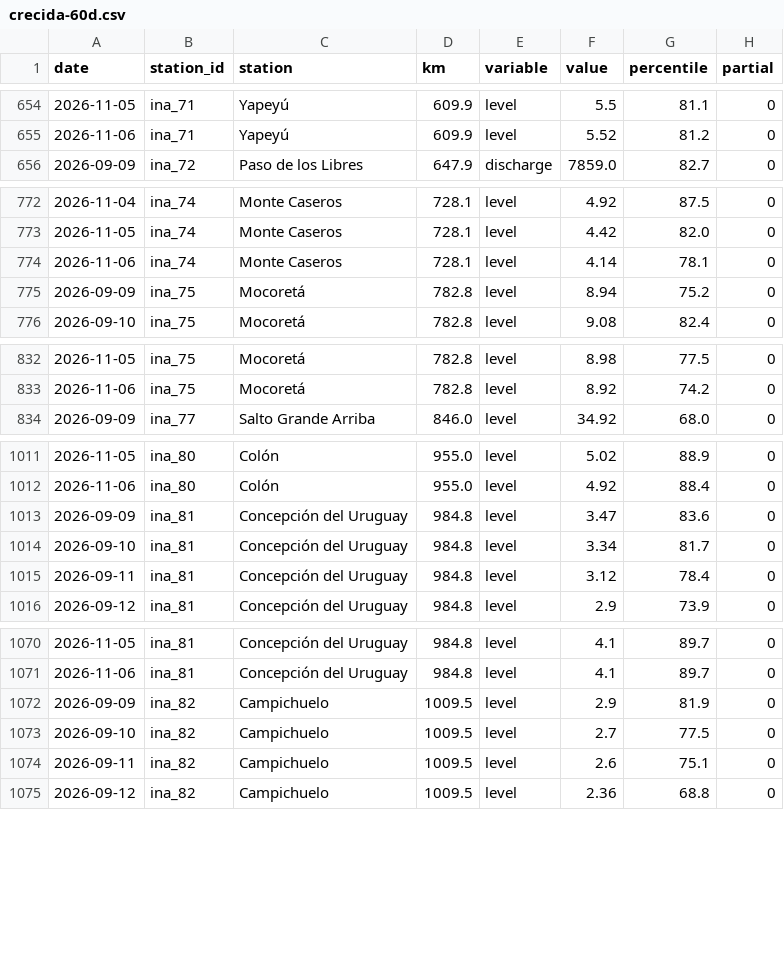
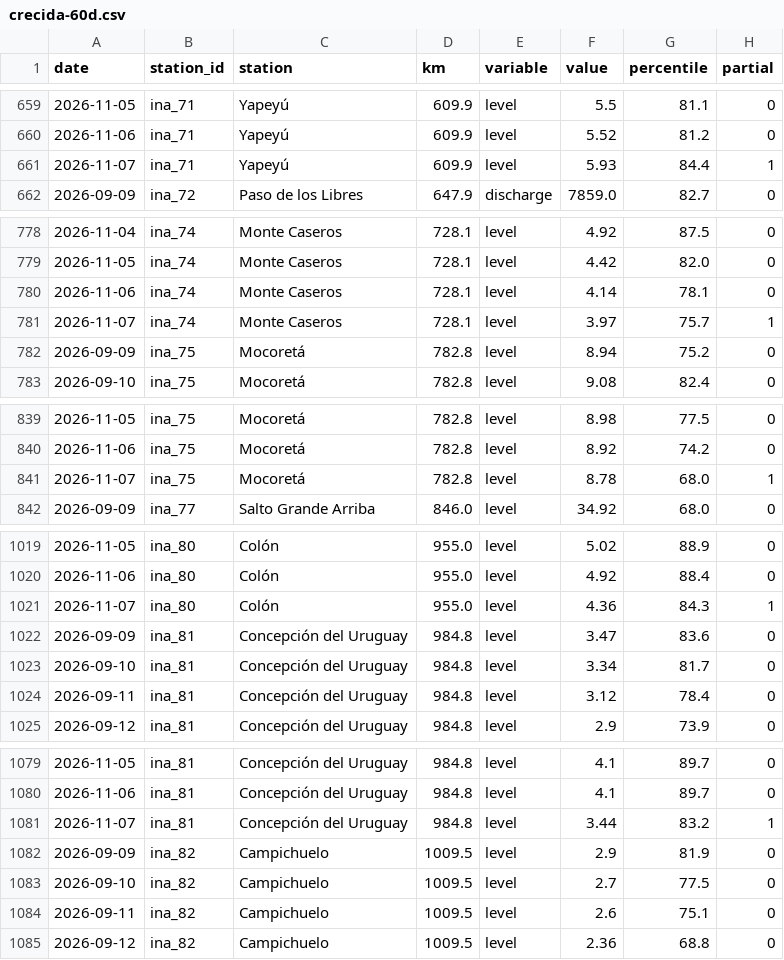
Before and after one commit to sebastian-reolon/clima-uy, a CSV file: data/rio/crecida-60d.csv, drawn as a sheet; only a part is shown, gaps mark what is left out; the diff covers the shown part only; the diff names each change by its address in the sheet, - before the commit and + after, or states it on an @@ line.

```diff
--- a/data/rio/crecida-60d.csv
+++ b/data/rio/crecida-60d.csv
+row 661: 2026-11-07 | ina_71 | Yapeyú | 609.9 | level | 5.93 | 84.4 | 1
+row 781: 2026-11-07 | ina_74 | Monte Caseros | 728.1 | level | 3.97 | 75.7 | 1
+row 841: 2026-11-07 | ina_75 | Mocoretá | 782.8 | level | 8.78 | 68.0 | 1
+row 1021: 2026-11-07 | ina_80 | Colón | 955.0 | level | 4.36 | 84.3 | 1
+row 1081: 2026-11-07 | ina_81 | Concepción del Uruguay | 984.8 | level | 3.44 | 83.2 | 1
```
Also changed, not shown: 7 added rows and 5 edited cells elsewhere in this file, 11 other files.
